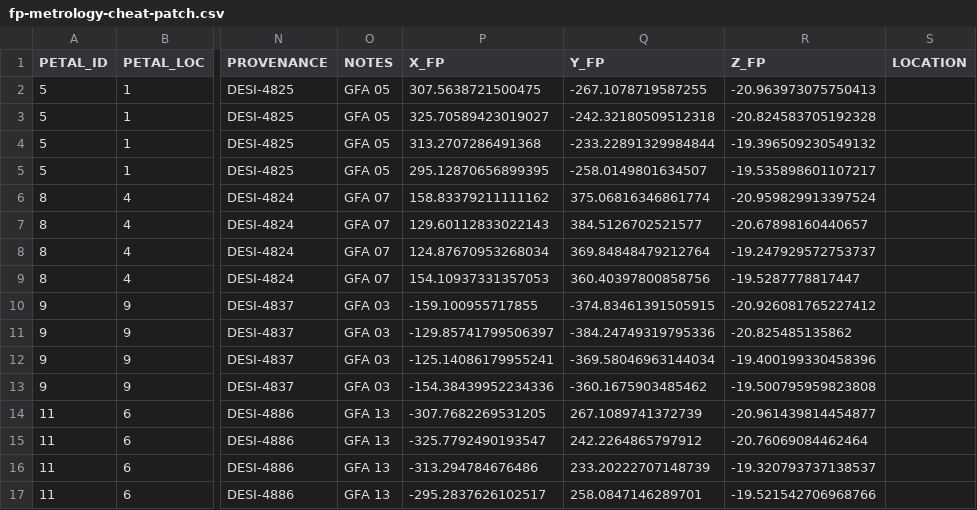
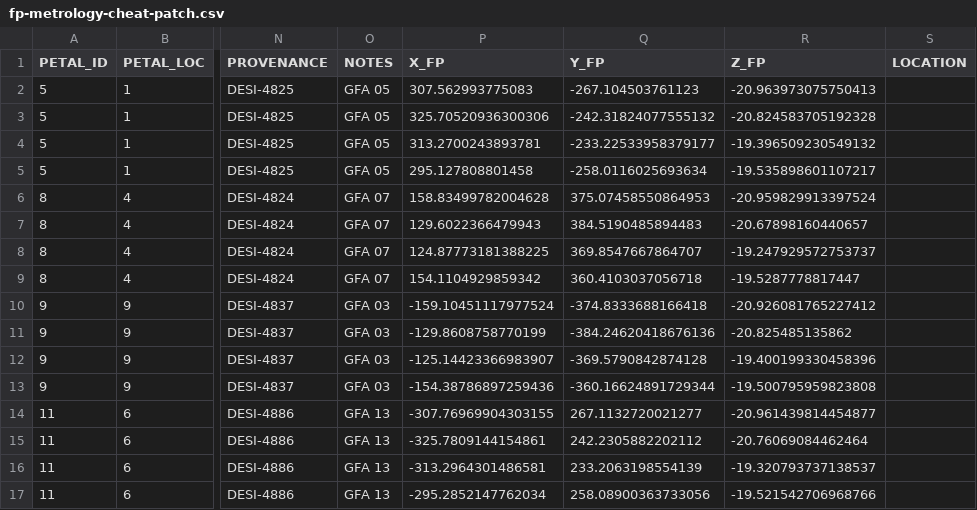
Before and after one commit to desihub/desimeter, a CSV file: py/desimeter/data/fp-metrology-cheat-patch.csv, drawn as a sheet; only a part is shown, gaps mark what is left out; the diff covers the shown part only; the diff names each change by its address in the sheet, - before the commit and + after, or states it on an @@ line.

Commit message:
Update cheat parameters by fitting to dither, rather than PM.
Update cheat parameters via a fit to dithers, rather than to PM.
Use new ADC interpolation code.

```diff
--- a/py/desimeter/data/fp-metrology-cheat-patch.csv
+++ b/py/desimeter/data/fp-metrology-cheat-patch.csv
-P2 (X_FP): 307.5638721500475
+P2 (X_FP): 307.562993775083
-Q2 (Y_FP): -267.1078719587255
+Q2 (Y_FP): -267.104503761123
-P3 (X_FP): 325.70589423019027
+P3 (X_FP): 325.70520936300306
-Q3 (Y_FP): -242.32180509512318
+Q3 (Y_FP): -242.31824077555132
-P4 (X_FP): 313.2707286491368
+P4 (X_FP): 313.2700243893781
-Q4 (Y_FP): -233.22891329984844
+Q4 (Y_FP): -233.22533958379177
-P5 (X_FP): 295.12870656899395
+P5 (X_FP): 295.127808801458
-Q5 (Y_FP): -258.0149801634507
+Q5 (Y_FP): -258.0116025693634
-P6 (X_FP): 158.83379211111162
+P6 (X_FP): 158.83499782004628
-Q6 (Y_FP): 375.06816346861774
+Q6 (Y_FP): 375.07458550864953
-P7 (X_FP): 129.60112833022143
+P7 (X_FP): 129.6022366479943
-Q7 (Y_FP): 384.5126702521577
+Q7 (Y_FP): 384.5190485894483
-P8 (X_FP): 124.87670953268034
+P8 (X_FP): 124.87773181388225
-Q8 (Y_FP): 369.84848479212764
+Q8 (Y_FP): 369.8547667864707
-P9 (X_FP): 154.10937331357053
+P9 (X_FP): 154.1104929859342
-Q9 (Y_FP): 360.40397800858756
+Q9 (Y_FP): 360.4103037056718
-P10 (X_FP): -159.100955717855
+P10 (X_FP): -159.10451117977524
-Q10 (Y_FP): -374.83461391505915
+Q10 (Y_FP): -374.8333688166418
-P11 (X_FP): -129.85741799506397
+P11 (X_FP): -129.8608758770199
-Q11 (Y_FP): -384.24749319795336
+Q11 (Y_FP): -384.24620418676136
-P12 (X_FP): -125.14086179955241
+P12 (X_FP): -125.14423366983907
-Q12 (Y_FP): -369.58046963144034
+Q12 (Y_FP): -369.5790842874128
-P13 (X_FP): -154.38439952234336
+P13 (X_FP): -154.38786897259436
-Q13 (Y_FP): -360.1675903485462
+Q13 (Y_FP): -360.16624891729344
-P14 (X_FP): -307.7682269531205
+P14 (X_FP): -307.76969904303155
-Q14 (Y_FP): 267.1089741372739
+Q14 (Y_FP): 267.1132720021277
-P15 (X_FP): -325.7792490193547
+P15 (X_FP): -325.7809144154861
-Q15 (Y_FP): 242.2264865797912
+Q15 (Y_FP): 242.2305882202112
-P16 (X_FP): -313.294784676486
+P16 (X_FP): -313.2964301486581
-Q16 (Y_FP): 233.20222707148739
+Q16 (Y_FP): 233.2063198554139
-P17 (X_FP): -295.2837626102517
+P17 (X_FP): -295.2852147762034
-Q17 (Y_FP): 258.0847146289701
+Q17 (Y_FP): 258.08900363733056
```
Also changed, not shown: 48 edited cells elsewhere in this file, 1 other file.
